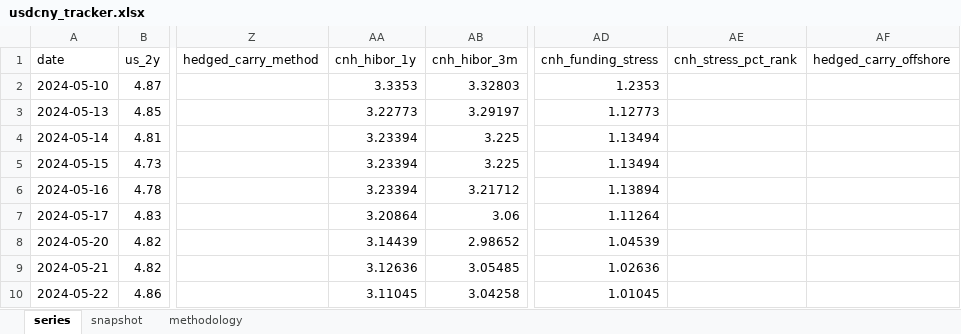
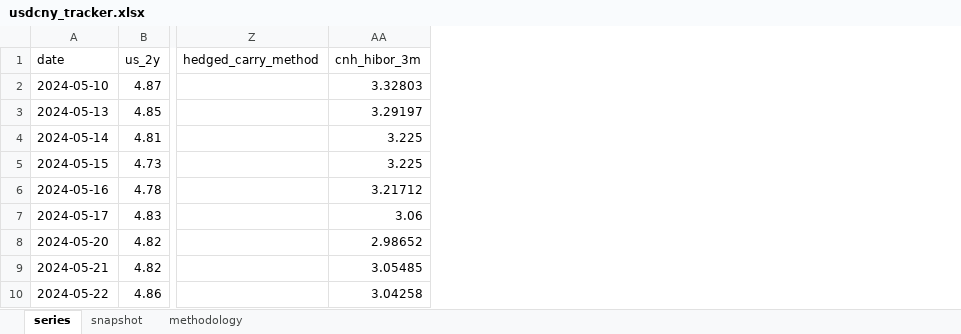
Before and after one commit to erickviann1-dev/usdcny-tracker, an Excel workbook: docs/usdcny_tracker.xlsx, sheet series, drawn as a sheet; only a part is shown, gaps mark what is left out; values as stored, in another font and other column widths than the file's, no borders; the diff names each change by its address in the sheet, - before the commit and + after, or states it on an @@ line.

```diff
--- a/docs/usdcny_tracker.xlsx (sheet series)
+++ b/docs/usdcny_tracker.xlsx (sheet series)
-column AA (cnh_hibor_1y), rows 2-10: 3.3353 | 3.22773 | 3.23394 | 3.23394 | 3.23394 | 3.20864 | 3.14439 | 3.12636 | 3.11045
-column AD (cnh_funding_stress), rows 2-10: 1.2353 | 1.12773 | 1.13494 | 1.13494 | 1.13894 | 1.11264 | 1.04539 | 1.02636 | 1.01045
-column AE (cnh_stress_pct_rank), empty
-column AF (hedged_carry_offshore), empty
```
Also changed, not shown: sheet snapshot, 3 other files.
